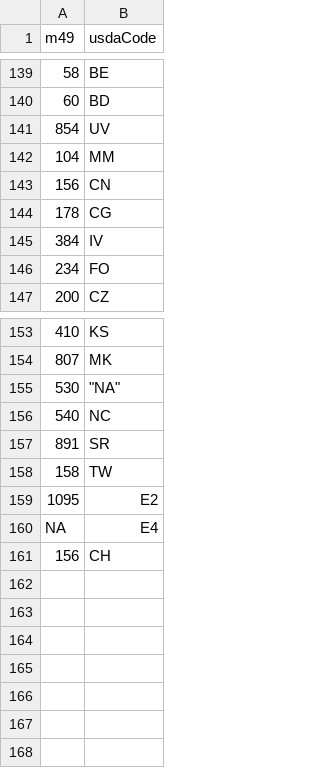
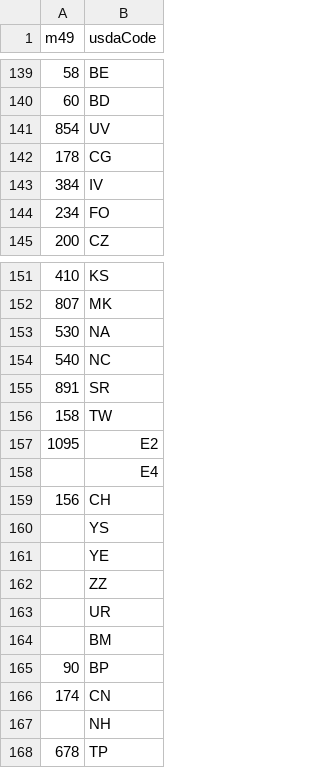
Before and after one commit to SWS-Methodology/faoswsIndustrial, a CSV file: Data/usdaMap.csv, drawn as a sheet; only a part is shown, gaps mark what is left out.

Commit message:
Updated country codes missings

```diff
--- a/Data/usdaMap.csv
+++ b/Data/usdaMap.csv
@@ -141,4 +141,2 @@ m49,usdaCode
 854,UV
-104,MM
-156,CN
 178,CG
@@ -154,3 +152,3 @@ m49,usdaCode
 807,MK
-530,"""NA"""
+530,NA
 540,NC
@@ -159,3 +157,12 @@ m49,usdaCode
 1095,E2
-NA,E4
+,E4
 156,CH
+,YS
+,YE
+,ZZ
+,UR
+,BM
+90,BP
+174,CN
+,NH
+678,TP
```
